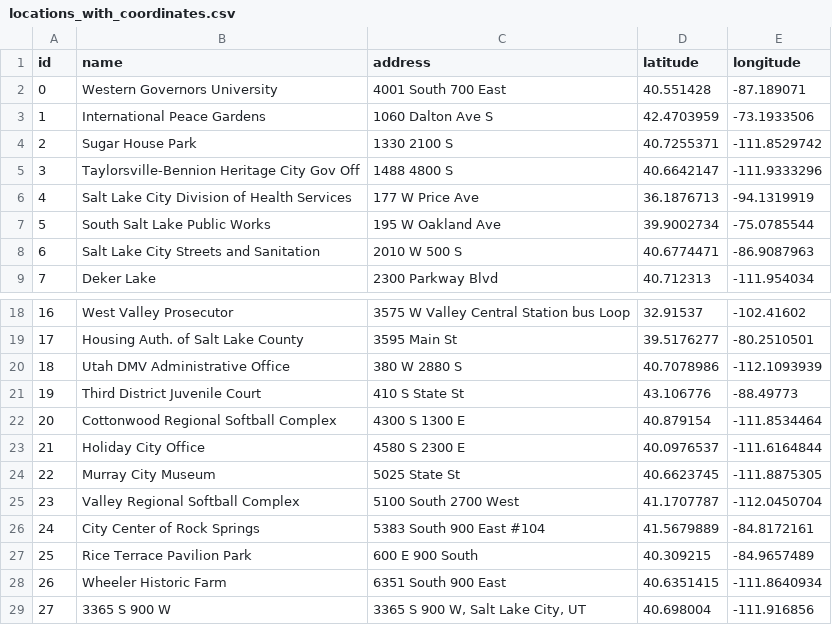
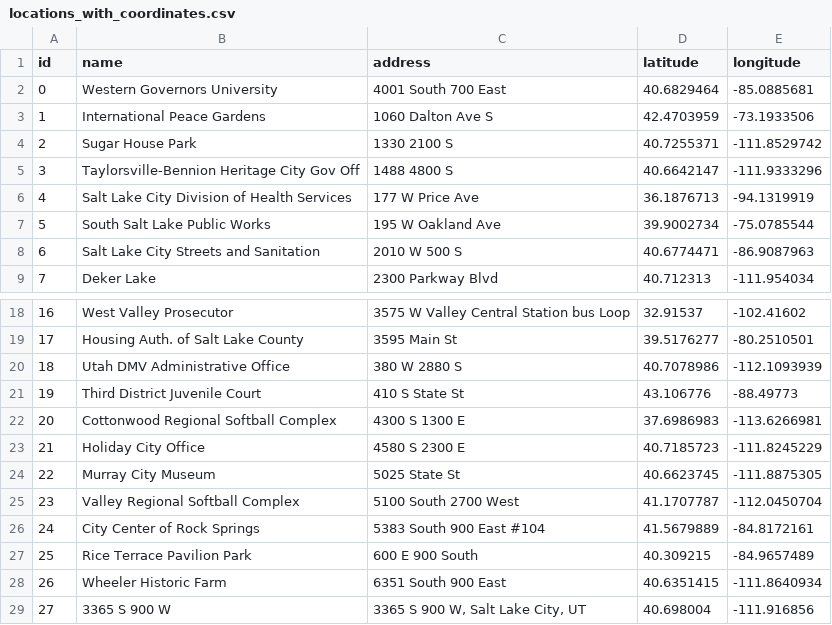
Before and after one commit to cbxmcmurtry/cbxmcmurtry.github.io, a CSV file: Package Delivery System/locations_with_coordinates.csv, drawn as a sheet; only a part is shown, gaps mark what is left out.

```diff
--- a/Package Delivery System/locations_with_coordinates.csv
+++ b/Package Delivery System/locations_with_coordinates.csv
@@ -1,3 +1,3 @@
 id,name,address,latitude,longitude
-0,Western Governors University,4001 South 700 East,40.551428,-87.189071
+0,Western Governors University,4001 South 700 East,40.6829464,-85.0885681
 1,International Peace Gardens,1060 Dalton Ave S,42.4703959,-73.1933506
@@ -21,4 +21,4 @@ id,name,address,latitude,longitude
 19,Third District Juvenile Court,410 S State St,43.106776,-88.49773
-20,Cottonwood Regional Softball Complex,4300 S 1300 E,40.879154,-111.8534464
-21,Holiday City Office,4580 S 2300 E,40.0976537,-111.6164844
+20,Cottonwood Regional Softball Complex,4300 S 1300 E,37.6986983,-113.6266981
+21,Holiday City Office,4580 S 2300 E,40.7185723,-111.8245229
 22,Murray City Museum,5025 State St,40.6623745,-111.8875305
```
